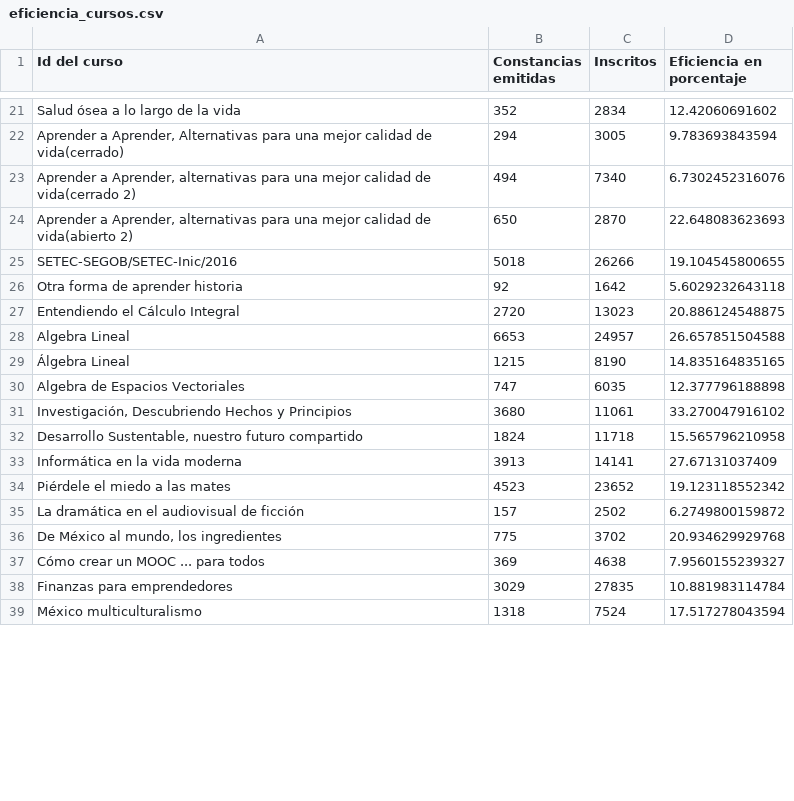
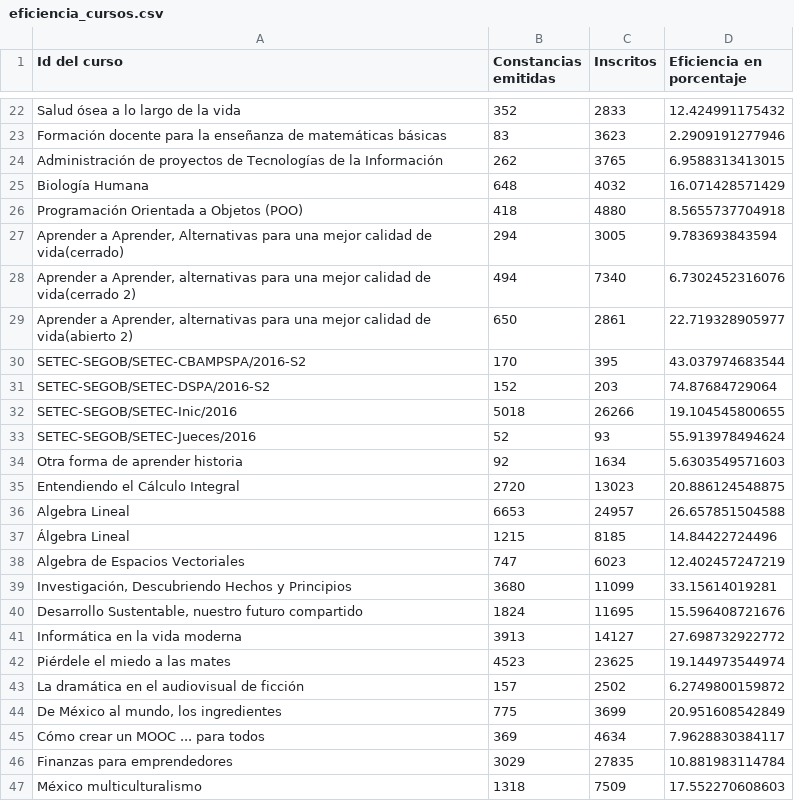
Before and after one commit to DGTVE-VE/ReportesMX, a CSV file: public/download/eficiencia_cursos.csv, drawn as a sheet; only a part is shown, gaps mark what is left out; addresses are those after the commit; the diff covers the shown part only; the diff names each change by its address in the sheet, - before the commit and + after, or states it on an @@ line.

```diff
--- a/public/download/eficiencia_cursos.csv
+++ b/public/download/eficiencia_cursos.csv
-C22 (Inscritos): 2834
+C22 (Inscritos): 2833
-D22 (Eficiencia en porcentaje): 12.42060691602
+D22 (Eficiencia en porcentaje): 12.424991175432
+row 23: Formación docente para la enseñanza de matemáticas básicas | 83 | 3623 | 2.2909191277946
+row 24: Administración de proyectos de Tecnologías de la Información | 262 | 3765 | 6.9588313413015
+row 25: Biología Humana | 648 | 4032 | 16.071428571429
+row 26: Programación Orientada a Objetos (POO) | 418 | 4880 | 8.5655737704918
-C29 (Inscritos): 2870
+C29 (Inscritos): 2861
-D29 (Eficiencia en porcentaje): 22.648083623693
+D29 (Eficiencia en porcentaje): 22.719328905977
+row 30: SETEC-SEGOB/SETEC-CBAMPSPA/2016-S2 | 170 | 395 | 43.037974683544
+row 31: SETEC-SEGOB/SETEC-DSPA/2016-S2 | 152 | 203 | 74.87684729064
+row 33: SETEC-SEGOB/SETEC-Jueces/2016 | 52 | 93 | 55.913978494624
-C34 (Inscritos): 1642
+C34 (Inscritos): 1634
-D34 (Eficiencia en porcentaje): 5.6029232643118
+D34 (Eficiencia en porcentaje): 5.6303549571603
-C37 (Inscritos): 8190
+C37 (Inscritos): 8185
-D37 (Eficiencia en porcentaje): 14.835164835165
+D37 (Eficiencia en porcentaje): 14.84422724496
-C38 (Inscritos): 6035
+C38 (Inscritos): 6023
-D38 (Eficiencia en porcentaje): 12.377796188898
+D38 (Eficiencia en porcentaje): 12.402457247219
-C39 (Inscritos): 11061
+C39 (Inscritos): 11099
-D39 (Eficiencia en porcentaje): 33.270047916102
+D39 (Eficiencia en porcentaje): 33.15614019281
-C40 (Inscritos): 11718
+C40 (Inscritos): 11695
-D40 (Eficiencia en porcentaje): 15.565796210958
+D40 (Eficiencia en porcentaje): 15.596408721676
-C41 (Inscritos): 14141
+C41 (Inscritos): 14127
-D41 (Eficiencia en porcentaje): 27.67131037409
+D41 (Eficiencia en porcentaje): 27.698732922772
-C42 (Inscritos): 23652
+C42 (Inscritos): 23625
-D42 (Eficiencia en porcentaje): 19.123118552342
+D42 (Eficiencia en porcentaje): 19.144973544974
-C44 (Inscritos): 3702
+C44 (Inscritos): 3699
-D44 (Eficiencia en porcentaje): 20.934629929768
+D44 (Eficiencia en porcentaje): 20.951608542849
-C45 (Inscritos): 4638
+C45 (Inscritos): 4634
-D45 (Eficiencia en porcentaje): 7.9560155239327
+D45 (Eficiencia en porcentaje): 7.9628830384117
-C47 (Inscritos): 7524
+C47 (Inscritos): 7509
-D47 (Eficiencia en porcentaje): 17.517278043594
+D47 (Eficiencia en porcentaje): 17.552270608603
```
Also changed, not shown: 1 added row and 48 edited cells elsewhere in this file, public/download/cursoa.csv, public/download/cursoc.csv, 9 other files.
